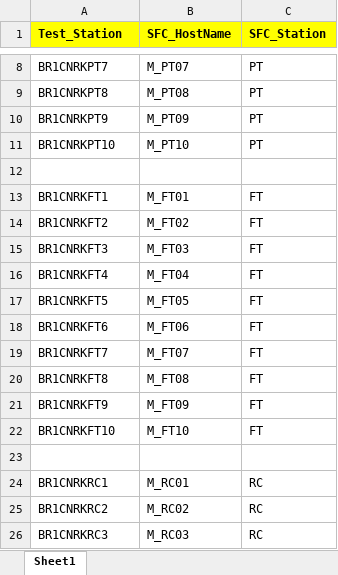
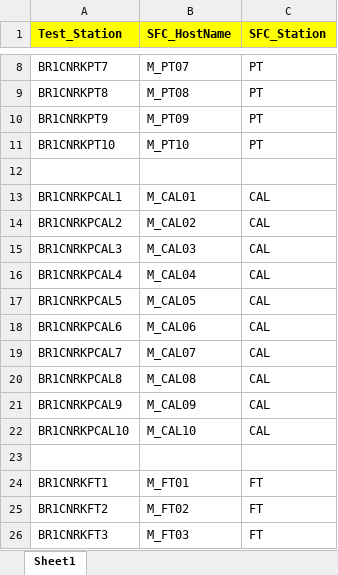
Before and after one commit to maycondoc23/ROKU, an Excel workbook: WebServerSFC/TableStationTest/HostnamesROKU.xlsx, sheet Sheet1, drawn as a sheet; only a part is shown, gaps mark what is left out; the shorter side is filled out with more unchanged rows; values as stored, in another font and other column widths than the file's, no borders; the diff names each change by its address in the sheet, - before the commit and + after, or states it on an @@ line.

```diff
--- a/WebServerSFC/TableStationTest/HostnamesROKU.xlsx (sheet Sheet1)
+++ b/WebServerSFC/TableStationTest/HostnamesROKU.xlsx (sheet Sheet1)
+row 13: BR1CNRKPCAL1 | M_CAL01 | CAL
+row 14: BR1CNRKPCAL2 | M_CAL02 | CAL
+row 15: BR1CNRKPCAL3 | M_CAL03 | CAL
+row 16: BR1CNRKPCAL4 | M_CAL04 | CAL
+row 17: BR1CNRKPCAL5 | M_CAL05 | CAL
+row 18: BR1CNRKPCAL6 | M_CAL06 | CAL
+row 19: BR1CNRKPCAL7 | M_CAL07 | CAL
+row 20: BR1CNRKPCAL8 | M_CAL08 | CAL
+row 21: BR1CNRKPCAL9 | M_CAL09 | CAL
+row 22: BR1CNRKPCAL10 | M_CAL10 | CAL
+row 23: (empty)
```
Also changed, not shown: 8 other files.
